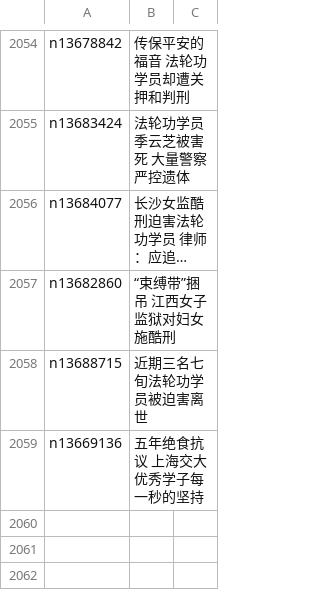
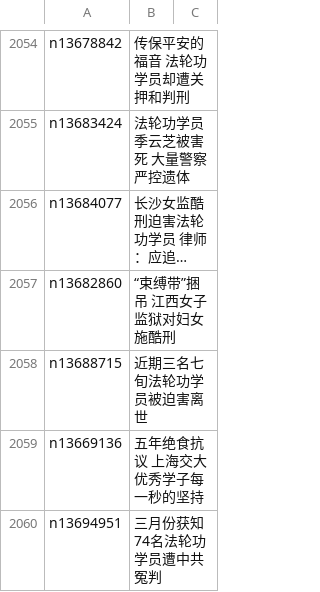
Before and after one commit to easy2view/epoch-special, a CSV file: indexes/nf4379.csv, drawn as a sheet; only a part is shown, gaps mark what is left out; long unchanged cells end in ….

```diff
--- a/indexes/nf4379.csv
+++ b/indexes/nf4379.csv
@@ -2059 +2059,2 @@ n13688715,近期三名七旬法轮功学员被迫害离世
 n13669136,五年绝食抗议 上海交大优秀学子每一秒的坚持
+n13694951,三月份获知 74名法轮功学员遭中共冤判
```
Also changed, not shown: 21 other files.
